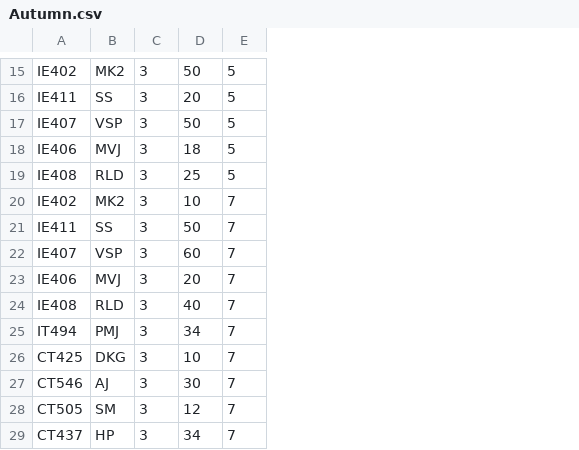
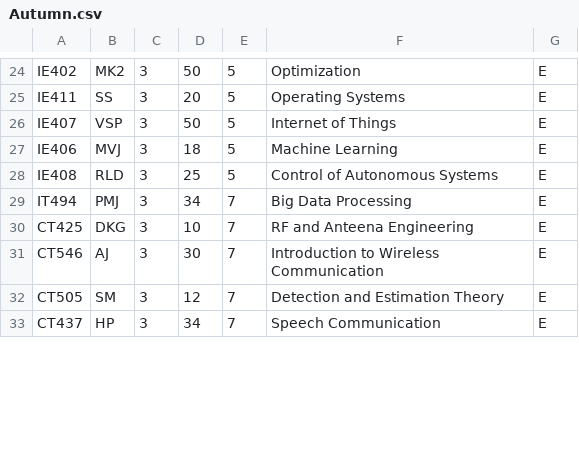
Before and after one commit to Williamsonlegend81/Capstone_Challenge_PS-1_Error404Fixed, a CSV file: Autumn.csv, drawn as a sheet; only a part is shown, gaps mark what is left out; removed rows and columns are numbered as before the commit, all else as after; the diff covers the shown part only; the diff names each change by its address in the sheet, - before the commit and + after, or states it on an @@ line.

```diff
--- a/Autumn.csv
+++ b/Autumn.csv
+column F, rows 24-33: Optimization | Operating Systems | Internet of Things | Machine Learning | Control of Autonomous Systems | Big Data Processing | RF and Anteena Engineering | Introduction to Wireless Communication | Detection and Estimation Theory | Speech Communication
+column G, rows 24-33: all E
-row 20: IE402 | MK2 | 3 | 10 | 7
-row 21: IE411 | SS | 3 | 50 | 7
-row 22: IE407 | VSP | 3 | 60 | 7
-row 23: IE406 | MVJ | 3 | 20 | 7
-row 24: IE408 | RLD | 3 | 40 | 7
```
Also changed, not shown: 9 added rows, 1 removed row, 2 moved rows and 3 edited cells elsewhere in this file.
